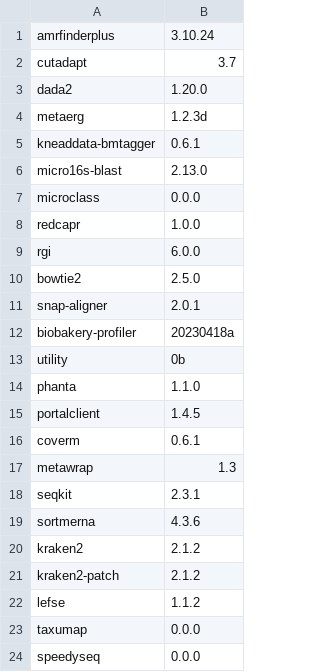
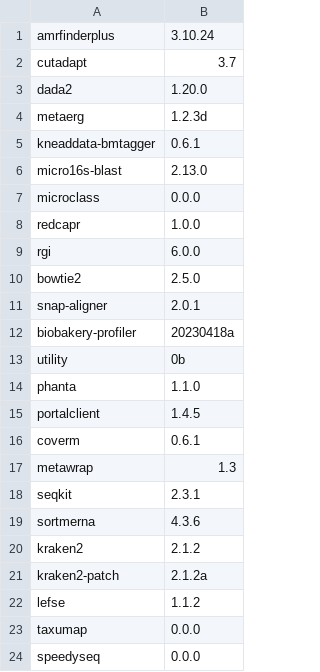
Before and after one commit to vdblab/dockerfiles, a CSV file: build_manifest.csv, drawn as a sheet.

Commit message:
trigger kraken rebuild after adding LCALL

```diff
--- a/build_manifest.csv
+++ b/build_manifest.csv
@@ -20,3 +20,3 @@ sortmerna,4.3.6
 kraken2,2.1.2
-kraken2-patch,2.1.2
+kraken2-patch,2.1.2a
 lefse,1.1.2
```
